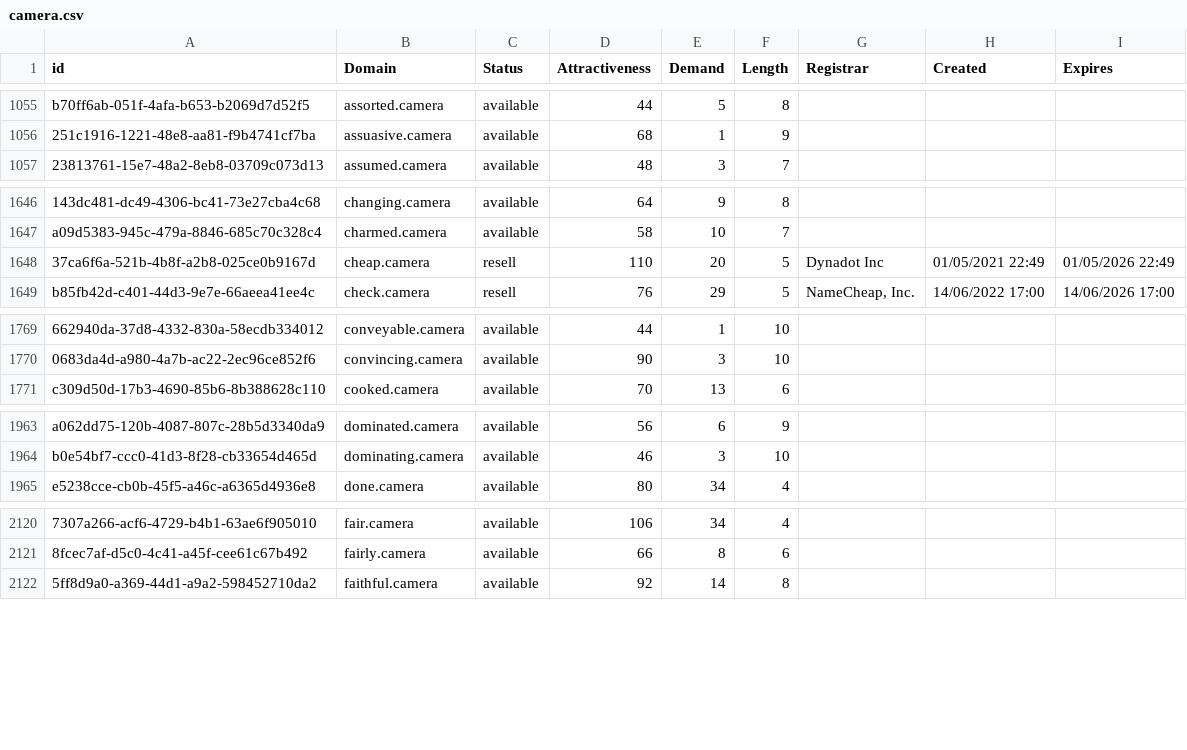
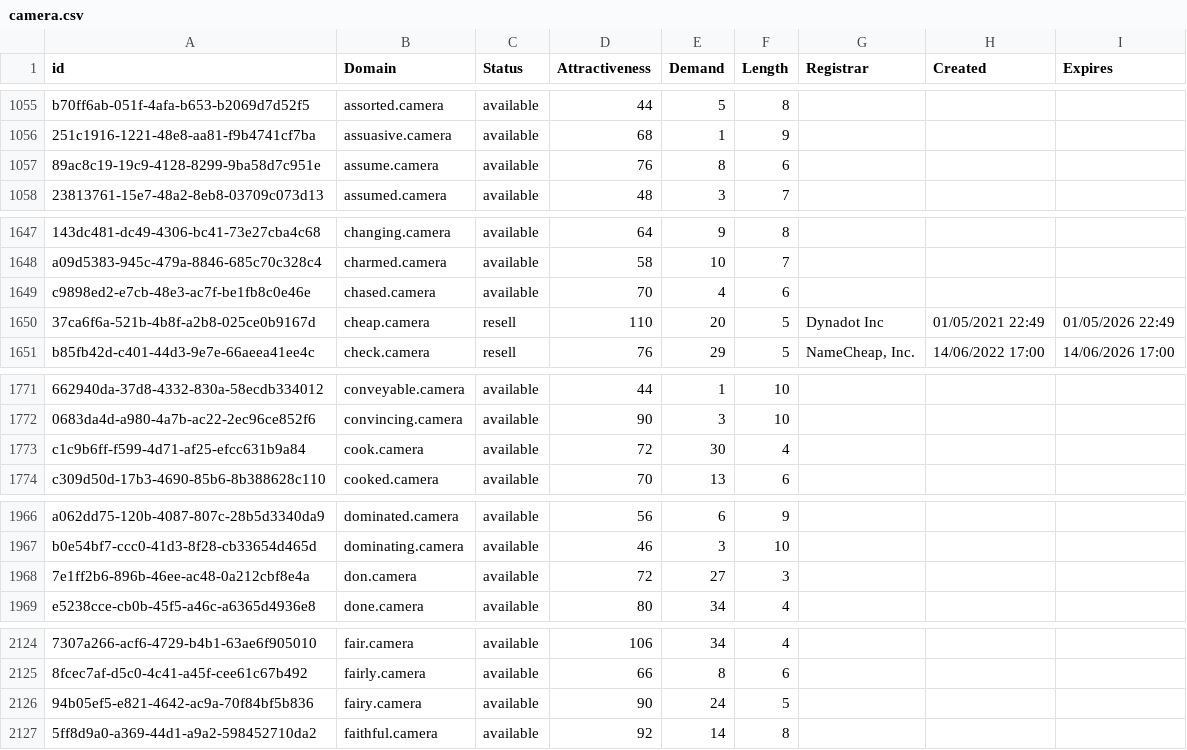
Before and after one commit to UniqueDomains/camera-oneword-domains, a CSV file: camera.csv, drawn as a sheet; only a part is shown, gaps mark what is left out; the diff covers the shown part only; the diff names each change by its address in the sheet, - before the commit and + after, or states it on an @@ line.

```diff
--- a/camera.csv
+++ b/camera.csv
+row 1057: 89ac8c19-19c9-4128-8299-9ba58d7c951e | assume.camera | available | 76 | 8 | 6
+row 1649: c9898ed2-e7cb-48e3-ac7f-be1fb8c0e46e | chased.camera | available | 70 | 4 | 6
+row 1773: c1c9b6ff-f599-4d71-af25-efcc631b9a84 | cook.camera | available | 72 | 30 | 4
+row 1968: 7e1ff2b6-896b-46ee-ac48-0a212cbf8e4a | don.camera | available | 72 | 27 | 3
+row 2126: 94b05ef5-e821-4642-ac9a-70f84bf5b836 | fairy.camera | available | 90 | 24 | 5
```
Also changed, not shown: 26 added rows and 1 edited cell elsewhere in this file, 2 other files.
